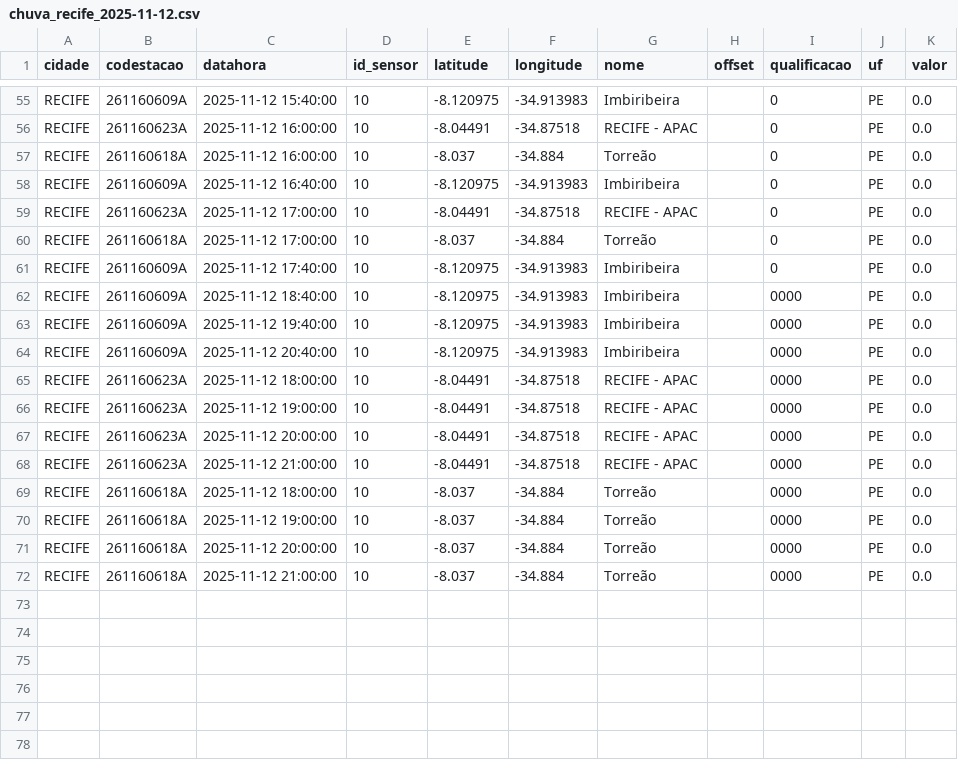
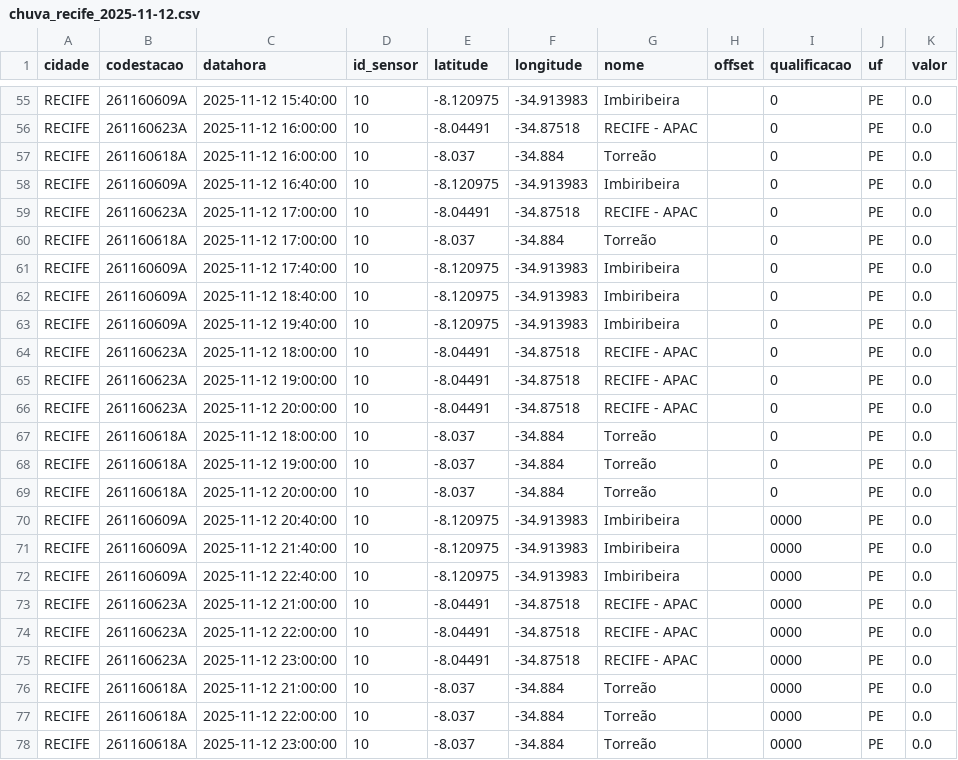
Before and after one commit to RafaellaB/risco-hoje, a CSV file: chuva_recife_2025-11-12.csv, drawn as a sheet; only a part is shown, gaps mark what is left out.

```diff
--- a/chuva_recife_2025-11-12.csv
+++ b/chuva_recife_2025-11-12.csv
@@ -61,12 +61,18 @@ RECIFE,261160618A,2025-11-12 17:00:00,10,-8.037,-34.884,Torreão,,0,PE,0.0
 RECIFE,261160609A,2025-11-12 17:40:00,10,-8.120975,-34.913983,Imbiribeira,,0,PE,0.0
-RECIFE,261160609A,2025-11-12 18:40:00,10,-8.120975,-34.913983,Imbiribeira,,0000,PE,0.0
-RECIFE,261160609A,2025-11-12 19:40:00,10,-8.120975,-34.913983,Imbiribeira,,0000,PE,0.0
+RECIFE,261160609A,2025-11-12 18:40:00,10,-8.120975,-34.913983,Imbiribeira,,0,PE,0.0
+RECIFE,261160609A,2025-11-12 19:40:00,10,-8.120975,-34.913983,Imbiribeira,,0,PE,0.0
+RECIFE,261160623A,2025-11-12 18:00:00,10,-8.04491,-34.87518,RECIFE - APAC,,0,PE,0.0
+RECIFE,261160623A,2025-11-12 19:00:00,10,-8.04491,-34.87518,RECIFE - APAC,,0,PE,0.0
+RECIFE,261160623A,2025-11-12 20:00:00,10,-8.04491,-34.87518,RECIFE - APAC,,0,PE,0.0
+RECIFE,261160618A,2025-11-12 18:00:00,10,-8.037,-34.884,Torreão,,0,PE,0.0
+RECIFE,261160618A,2025-11-12 19:00:00,10,-8.037,-34.884,Torreão,,0,PE,0.0
+RECIFE,261160618A,2025-11-12 20:00:00,10,-8.037,-34.884,Torreão,,0,PE,0.0
 RECIFE,261160609A,2025-11-12 20:40:00,10,-8.120975,-34.913983,Imbiribeira,,0000,PE,0.0
-RECIFE,261160623A,2025-11-12 18:00:00,10,-8.04491,-34.87518,RECIFE - APAC,,0000,PE,0.0
-RECIFE,261160623A,2025-11-12 19:00:00,10,-8.04491,-34.87518,RECIFE - APAC,,0000,PE,0.0
-RECIFE,261160623A,2025-11-12 20:00:00,10,-8.04491,-34.87518,RECIFE - APAC,,0000,PE,0.0
+RECIFE,261160609A,2025-11-12 21:40:00,10,-8.120975,-34.913983,Imbiribeira,,0000,PE,0.0
+RECIFE,261160609A,2025-11-12 22:40:00,10,-8.120975,-34.913983,Imbiribeira,,0000,PE,0.0
 RECIFE,261160623A,2025-11-12 21:00:00,10,-8.04491,-34.87518,RECIFE - APAC,,0000,PE,0.0
-RECIFE,261160618A,2025-11-12 18:00:00,10,-8.037,-34.884,Torreão,,0000,PE,0.0
-RECIFE,261160618A,2025-11-12 19:00:00,10,-8.037,-34.884,Torreão,,0000,PE,0.0
-RECIFE,261160618A,2025-11-12 20:00:00,10,-8.037,-34.884,Torreão,,0000,PE,0.0
+RECIFE,261160623A,2025-11-12 22:00:00,10,-8.04491,-34.87518,RECIFE - APAC,,0000,PE,0.0
+RECIFE,261160623A,2025-11-12 23:00:00,10,-8.04491,-34.87518,RECIFE - APAC,,0000,PE,0.0
 RECIFE,261160618A,2025-11-12 21:00:00,10,-8.037,-34.884,Torreão,,0000,PE,0.0
+RECIFE,261160618A,2025-11-12 22:00:00,10,-8.037,-34.884,Torreão,,0000,PE,0.0
+RECIFE,261160618A,2025-11-12 23:00:00,10,-8.037,-34.884,Torreão,,0000,PE,0.0
```
